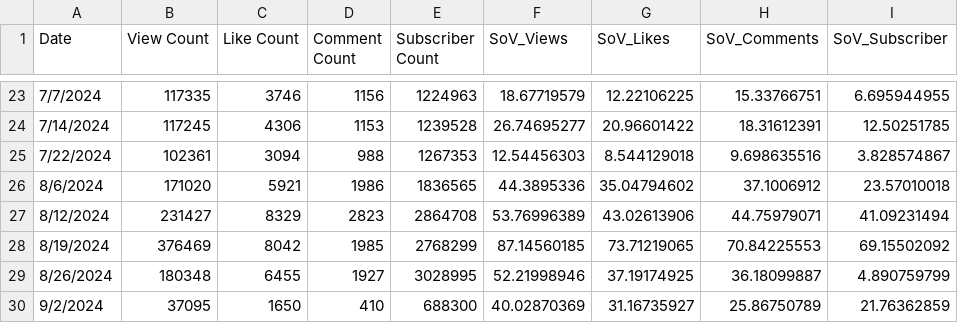
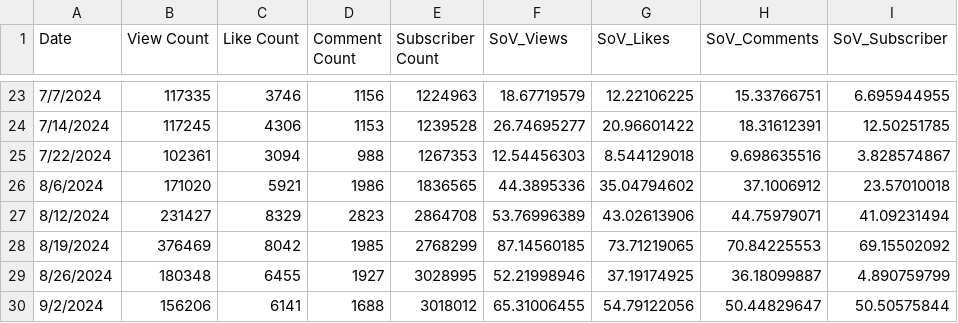
Before and after one commit to Cprogram06/smcp-dashboard, a CSV file: csvs/SOV - SoV_YT.csv, drawn as a sheet; only a part is shown, gaps mark what is left out.

```diff
--- a/csvs/SOV - SoV_YT.csv
+++ b/csvs/SOV - SoV_YT.csv
@@ -29,2 +29,2 @@ Date,View Count,Like Count,Comment Count,Subscriber Count,SoV_Views,SoV_Likes,So
 8/26/2024,180348,6455,1927,3028995,52.21998946,37.19174925,36.18099887,4.890759799
-9/2/2024,37095,1650,410,688300,40.02870369,31.16735927,25.86750789,21.76362859
+9/2/2024,156206,6141,1688,3018012,65.31006455,54.79122056,50.44829647,50.50575844
```
Also changed, not shown: csvs/SOV - YT_RVF.csv, csvs/SOV - YT_axie_vs_field.csv, 2 other files.
